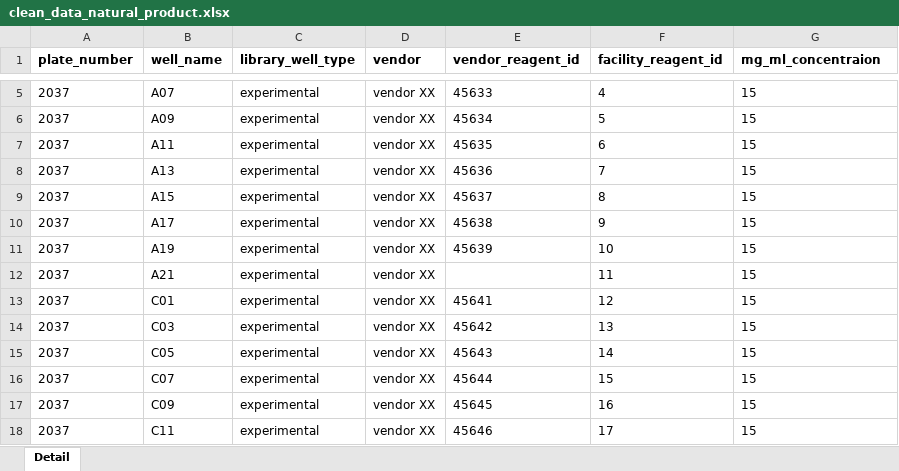
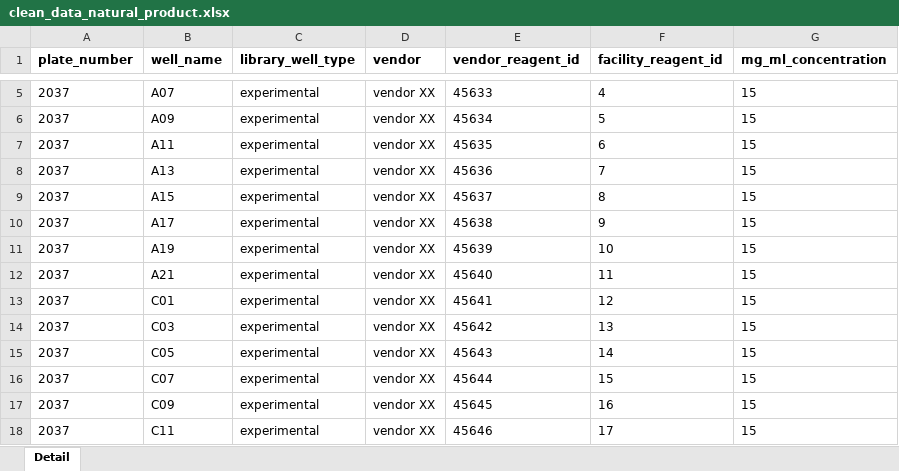
Before and after one commit to seanderickson/lims, an Excel workbook: db/static/test_data/libraries/clean_data_natural_product.xlsx, sheet Detail, drawn as a sheet; only a part is shown, gaps mark what is left out; values as stored, in another font and other column widths than the file's, no borders; the diff names each change by its address in the sheet, - before the commit and + after, or states it on an @@ line.

```diff
--- a/db/static/test_data/libraries/clean_data_natural_product.xlsx (sheet Detail)
+++ b/db/static/test_data/libraries/clean_data_natural_product.xlsx (sheet Detail)
-G1: mg_ml_concentraion
+G1: mg_ml_concentration
-E12 (vendor_reagent_id): (empty)
+E12 (vendor_reagent_id): 45640
```
Also changed, not shown: db/static/test_data/libraries/clean_data_rnai.xlsx, 28 other files.
